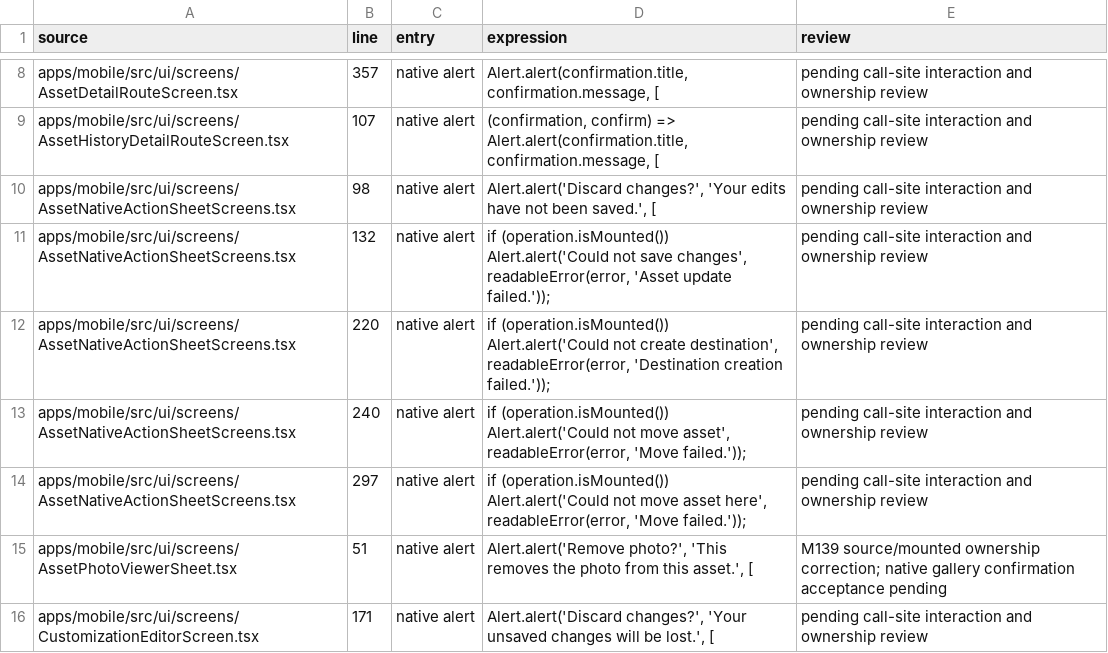
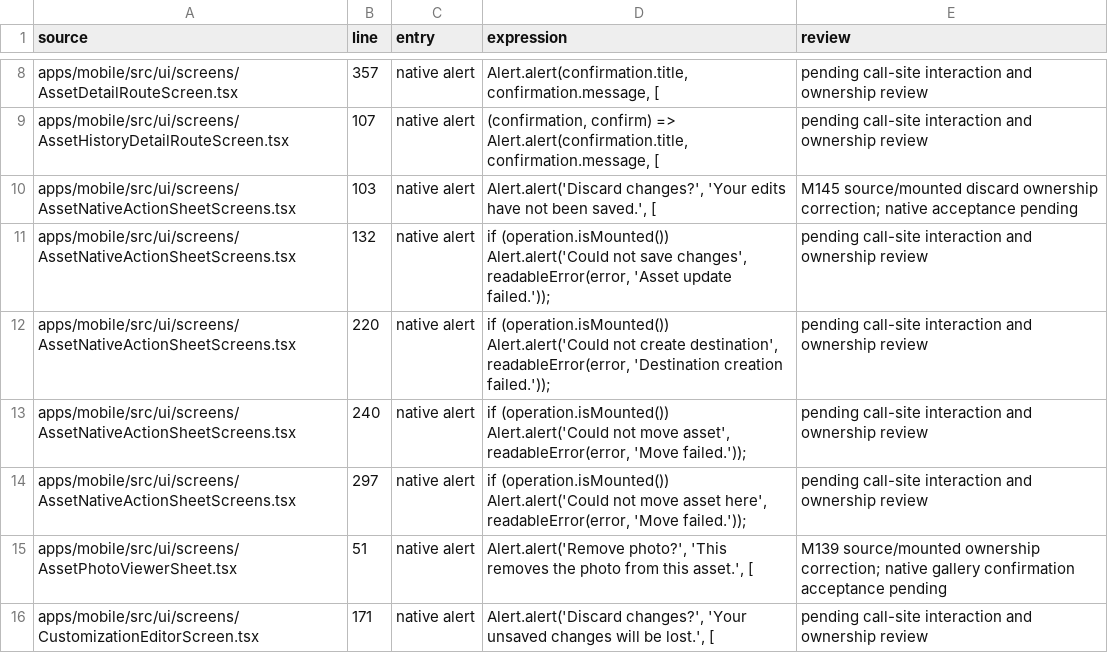
Before and after one commit to elsell/stuffstash, a CSV file: docs/reports/mobile-ui-remediation-2026-09-14/confirmation-call-sites.csv, drawn as a sheet; only a part is shown, gaps mark what is left out.

```diff
--- a/docs/reports/mobile-ui-remediation-2026-09-14/confirmation-call-sites.csv
+++ b/docs/reports/mobile-ui-remediation-2026-09-14/confirmation-call-sites.csv
@@ -9,3 +9,3 @@ apps/mobile/src/ui/screens/AssetDetailRouteScreen.tsx,357,native alert,"Alert.al
 apps/mobile/src/ui/screens/AssetHistoryDetailRouteScreen.tsx,107,native alert,"(confirmation, confirm) => Alert.alert(confirmation.title, confirmation.message, [",pending call-site interaction and ownership review
-apps/mobile/src/ui/screens/AssetNativeActionSheetScreens.tsx,98,native alert,"Alert.alert('Discard changes?', 'Your edits have not been saved.', [",pending call-site interaction and ownership review
+apps/mobile/src/ui/screens/AssetNativeActionSheetScreens.tsx,103,native alert,"Alert.alert('Discard changes?', 'Your edits have not been saved.', [",M145 source/mounted discard ownership correction; native acceptance pending
 apps/mobile/src/ui/screens/AssetNativeActionSheetScreens.tsx,132,native alert,"if (operation.isMounted()) Alert.alert('Could not save changes', readableError(error, 'Asset update failed.'));",pending call-site interaction and ownership review
```
Also changed, not shown: docs/reports/mobile-ui-remediation-2026-09-14/matrix.csv, 4 other files.
